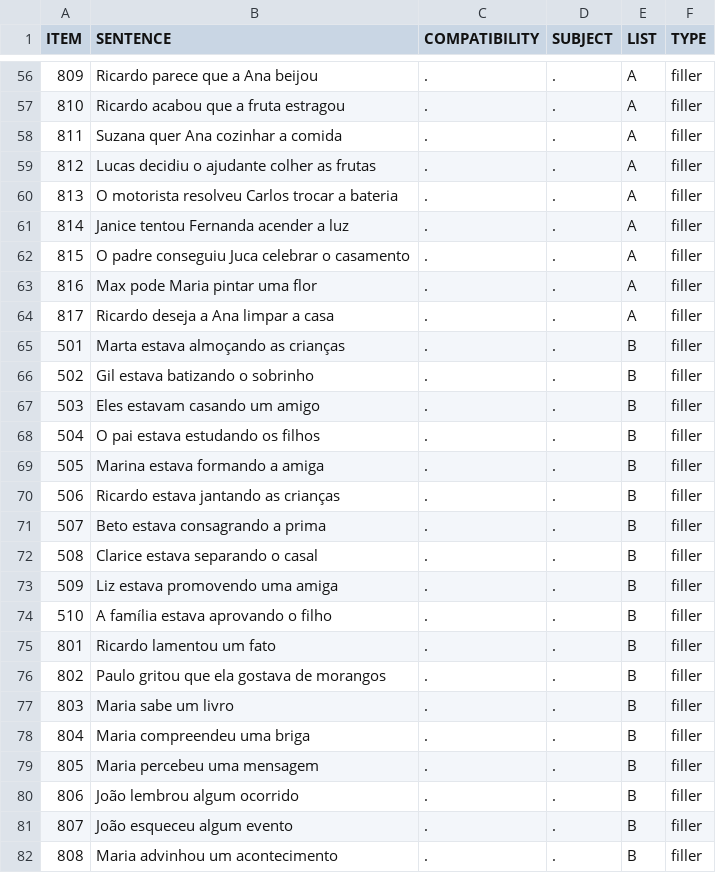
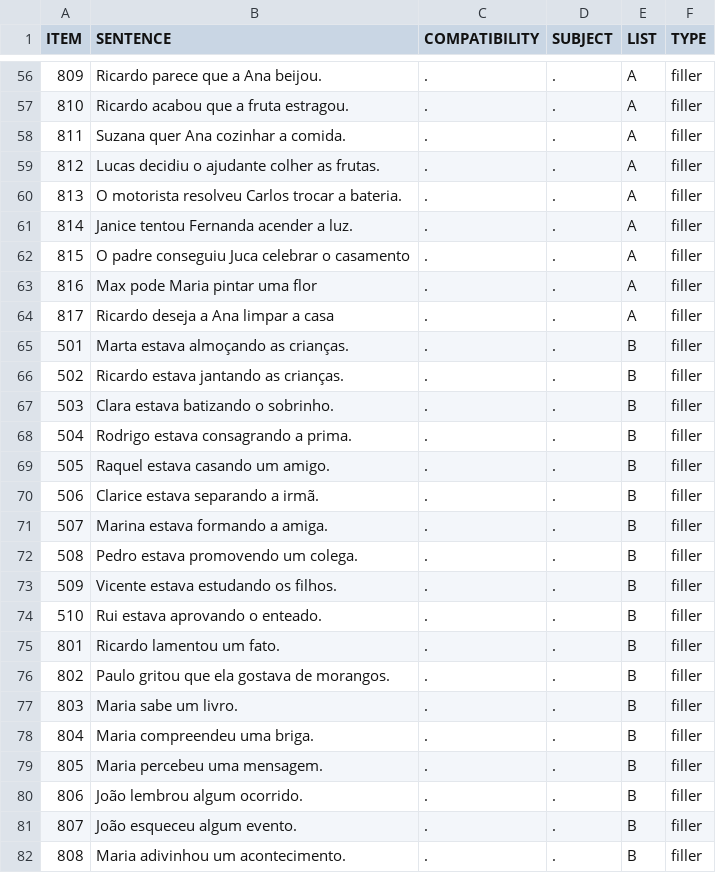
Before and after one commit to yasufmg/ic_pcibex, a CSV file: chunk_includes/experiment.csv, drawn as a sheet; only a part is shown, gaps mark what is left out; the diff covers the shown part only.

```diff
--- a/chunk_includes/experiment.csv
+++ b/chunk_includes/experiment.csv
@@ -56,7 +56,7 @@ ITEM,SENTENCE,COMPATIBILITY,SUBJECT,LIST,TYPE
-809,Ricardo parece que a Ana beijou,.,.,A,filler
-810,Ricardo acabou que a fruta estragou,.,.,A,filler
-811,Suzana quer Ana cozinhar a comida,.,.,A,filler
-812,Lucas decidiu o ajudante colher as frutas,.,.,A,filler
-813,O motorista resolveu Carlos trocar a bateria,.,.,A,filler
-814,Janice tentou Fernanda acender a luz,.,.,A,filler
+809,Ricardo parece que a Ana beijou.,.,.,A,filler
+810,Ricardo acabou que a fruta estragou.,.,.,A,filler
+811,Suzana quer Ana cozinhar a comida.,.,.,A,filler
+812,Lucas decidiu o ajudante colher as frutas.,.,.,A,filler
+813,O motorista resolveu Carlos trocar a bateria.,.,.,A,filler
+814,Janice tentou Fernanda acender a luz.,.,.,A,filler
 815,O padre conseguiu Juca celebrar o casamento,.,.,A,filler
@@ -64,19 +64,19 @@ ITEM,SENTENCE,COMPATIBILITY,SUBJECT,LIST,TYPE
 817,Ricardo deseja a Ana limpar a casa,.,.,A,filler
-501,Marta estava almoçando as crianças,.,.,B,filler
-502,Gil estava batizando o sobrinho,.,.,B,filler
-503,Eles estavam casando um amigo,.,.,B,filler
-504,O pai estava estudando os filhos,.,.,B,filler
-505,Marina estava formando a amiga,.,.,B,filler
-506,Ricardo estava jantando as crianças,.,.,B,filler
-507,Beto estava consagrando a prima,.,.,B,filler
-508,Clarice estava separando o casal,.,.,B,filler
-509,Liz estava promovendo uma amiga,.,.,B,filler
-510,A família estava aprovando o filho,.,.,B,filler
-801,Ricardo lamentou um fato,.,.,B,filler
-802,Paulo gritou que ela gostava de morangos,.,.,B,filler
-803,Maria sabe um livro,.,.,B,filler
-804,Maria compreendeu uma briga,.,.,B,filler
-805,Maria percebeu uma mensagem,.,.,B,filler
-806,João lembrou algum ocorrido,.,.,B,filler
-807,João esqueceu algum evento,.,.,B,filler
-808,Maria advinhou um acontecimento,.,.,B,filler
+501,Marta estava almoçando as crianças.,.,.,B,filler
+502,Ricardo estava jantando as crianças.,.,.,B,filler
+503,Clara estava batizando o sobrinho.,.,.,B,filler
+504,Rodrigo estava consagrando a prima.,.,.,B,filler
+505,Raquel estava casando um amigo.,.,.,B,filler
+506,Clarice estava separando a irmã.,.,.,B,filler
+507,Marina estava formando a amiga.,.,.,B,filler
+508,Pedro estava promovendo um colega.,.,.,B,filler
+509,Vicente estava estudando os filhos.,.,.,B,filler
+510,Rui estava aprovando o enteado.,.,.,B,filler
+801,Ricardo lamentou um fato.,.,.,B,filler
+802,Paulo gritou que ela gostava de morangos.,.,.,B,filler
+803,Maria sabe um livro.,.,.,B,filler
+804,Maria compreendeu uma briga.,.,.,B,filler
+805,Maria percebeu uma mensagem.,.,.,B,filler
+806,João lembrou algum ocorrido.,.,.,B,filler
+807,João esqueceu algum evento.,.,.,B,filler
+808,Maria adivinhou um acontecimento.,.,.,B,filler
```
Also changed, not shown: 60 edited cells elsewhere in this file, 5 other files.
